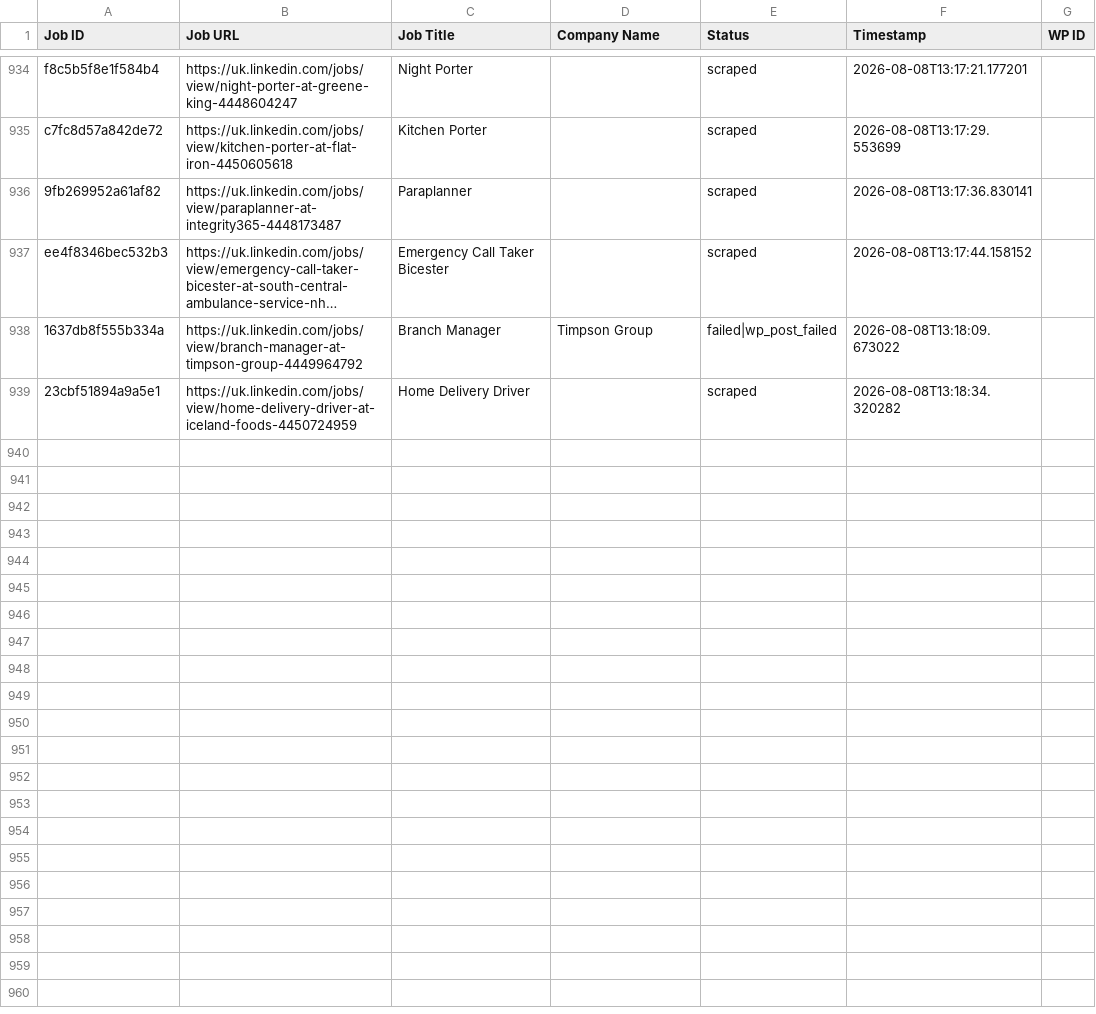
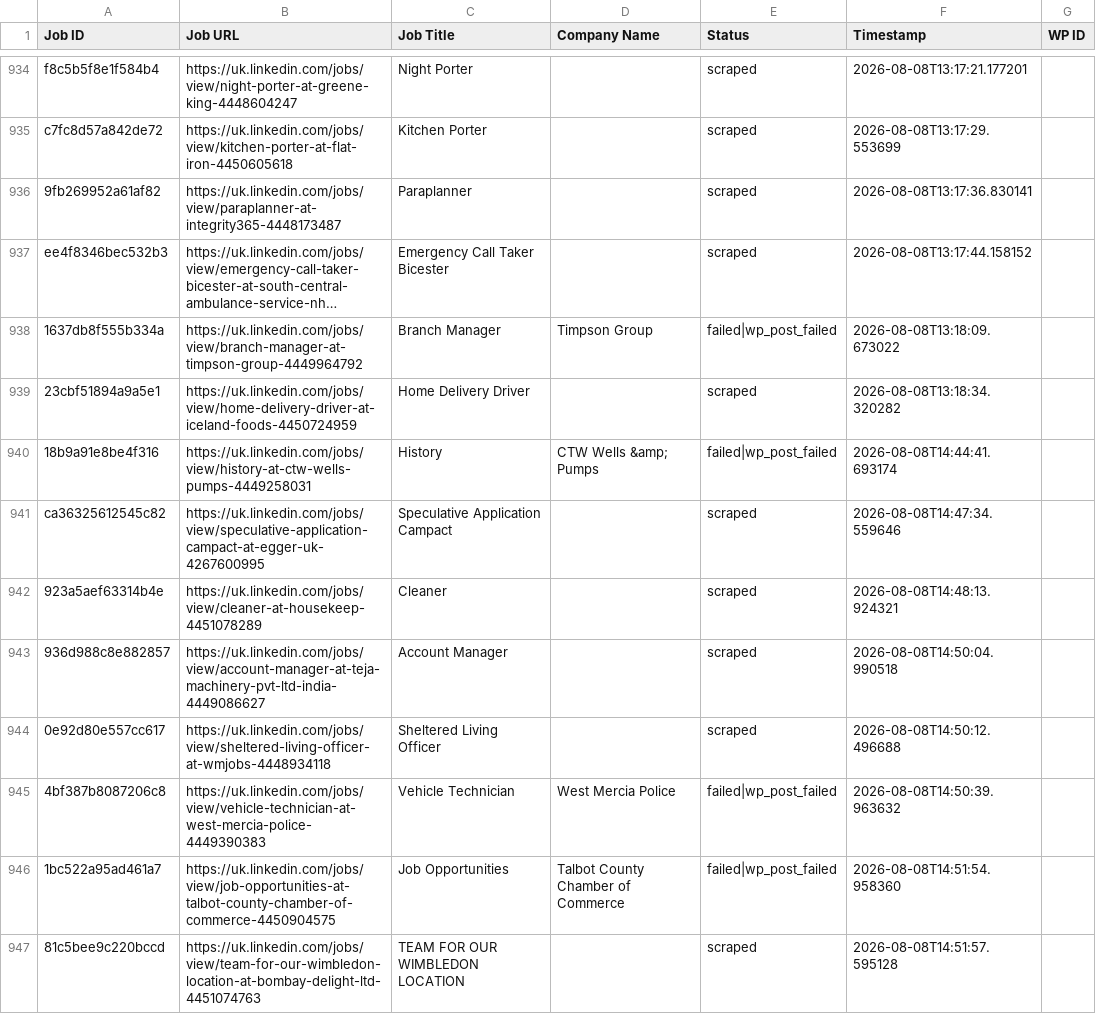
Before and after one commit to vindoky/gb, a CSV file: processed_jobs.csv, drawn as a sheet; only a part is shown, gaps mark what is left out; long unchanged cells end in …; the diff covers the shown part only; the diff names each change by its address in the sheet, - before the commit and + after, or states it on an @@ line.

```diff
--- a/processed_jobs.csv
+++ b/processed_jobs.csv
+row 940: 18b9a91e8be4f316 | https://uk.linkedin.com/jobs/view/history-at-ctw-wells-pumps-4449258031 | History | CTW Wells &amp; Pumps | failed|wp_post_failed | 2026-08-08T14:44:41.693174
+row 941: ca36325612545c82 | https://uk.linkedin.com/jobs/view/speculative-application-campact-at-egger-uk-4267600995 | Speculative Application Campact |  | scraped | 2026-08-08T14:47:34.559646
+row 942: 923a5aef63314b4e | https://uk.linkedin.com/jobs/view/cleaner-at-housekeep-4451078289 | Cleaner |  | scraped | 2026-08-08T14:48:13.924321
+row 943: 936d988c8e882857 | https://uk.linkedin.com/jobs/view/account-manager-at-teja-machinery-pvt-ltd-india-4449086627 | Account Manager |  | scraped | 2026-08-08T14:50:04.990518
+row 944: 0e92d80e557cc617 | https://uk.linkedin.com/jobs/view/sheltered-living-officer-at-wmjobs-4448934118 | Sheltered Living Officer |  | scraped | 2026-08-08T14:50:12.496688
+row 945: 4bf387b8087206c8 | https://uk.linkedin.com/jobs/view/vehicle-technician-at-west-mercia-police-4449390383 | Vehicle Technician | West Mercia Police | failed|wp_post_failed | 2026-08-08T14:50:39.963632
+row 946: 1bc522a95ad461a7 | https://uk.linkedin.com/jobs/view/job-opportunities-at-talbot-county-chamber-of-commerce-4450904575 | Job Opportunities | Talbot County Chamber of Commerce | failed|wp_post_failed | 2026-08-08T14:51:54.958360
+row 947: 81c5bee9c220bccd | https://uk.linkedin.com/jobs/view/team-for-our-wimbledon-location-at-bombay-delight-ltd-4451074763 | TEAM FOR OUR WIMBLEDON LOCATION |  | scraped | 2026-08-08T14:51:57.595128
```
Also changed, not shown: 7 added rows elsewhere in this file.
